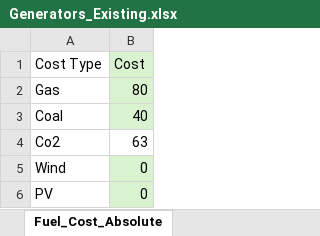
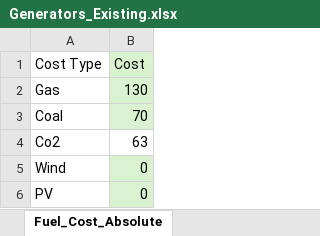
Before and after one commit to bioapfelsaft123/Opti, an Excel workbook: AssignmentV2/Data/Generators_Existing.xlsx, sheet Fuel_Cost_Absolute, drawn as a sheet; values as stored, in another font and other column widths than the file's, no borders; the diff names each change by its address in the sheet, - before the commit and + after, or states it on an @@ line.

```diff
--- a/AssignmentV2/Data/Generators_Existing.xlsx (sheet Fuel_Cost_Absolute)
+++ b/AssignmentV2/Data/Generators_Existing.xlsx (sheet Fuel_Cost_Absolute)
-B2 (Cost): 80
+B2 (Cost): 130
-B3 (Cost): 40
+B3 (Cost): 70
```
Also changed, not shown: sheet Generators_AssetData_Existing, sheet Python_Gen_E_Data, sheet Python_Gen_E_Z_Data, formulas that keep their value, AssignmentV2/Data/Generators_New.xlsx, AssignmentV2/Data/Transmission.xlsx, 4 other files.
